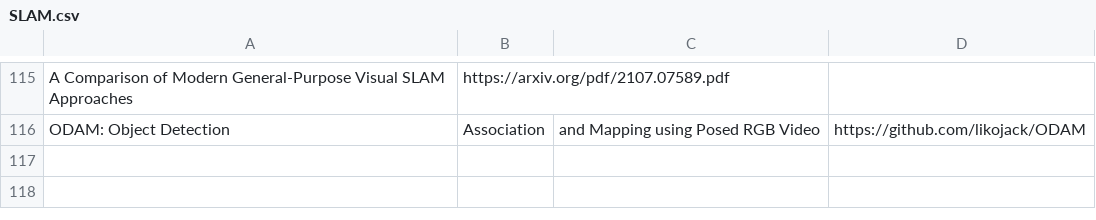
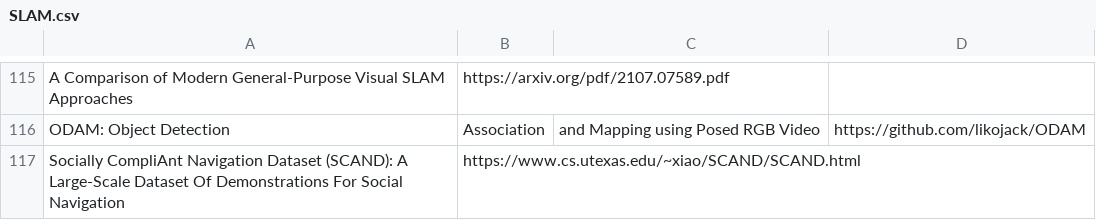
Before and after one commit to shanmo/awesome-object-slam, a CSV file: SLAM.csv, drawn as a sheet; only a part is shown, gaps mark what is left out; the diff names each change by its address in the sheet, - before the commit and + after, or states it on an @@ line.

Commit message:
Update SLAM.csv

```diff
--- a/SLAM.csv
+++ b/SLAM.csv
+row 117: Socially CompliAnt Navigation Dataset (SCAND): A Large-Scale Dataset Of Demonstrations For Social Navigation | https://www.cs.utexas.edu/~xiao/SCAND/SCAND.html
```
